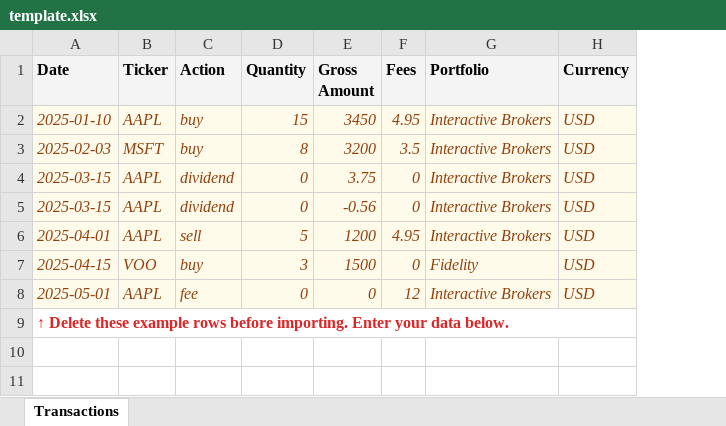
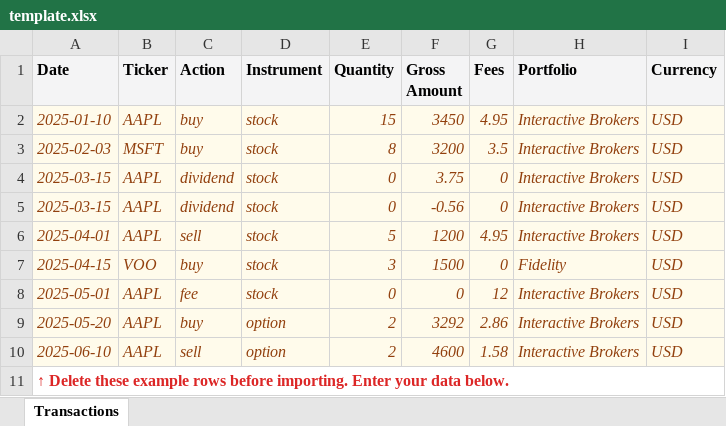
Before and after one commit to svmaks96-create/Personal-Portfolio, an Excel workbook: public/template.xlsx, sheet Transactions, drawn as a sheet; values as stored, in another font and other column widths than the file's, no borders; the diff names each change by its address in the sheet, - before the commit and + after, or states it on an @@ line.

```diff
--- a/public/template.xlsx (sheet Transactions)
+++ b/public/template.xlsx (sheet Transactions)
+column D (Instrument), rows 2-8: all stock
+row 9: 2025-05-20 | AAPL | buy | option | 2 | 3292 | 2.86 | Interactive Brokers | USD
+row 10: 2025-06-10 | AAPL | sell | option | 2 | 4600 | 1.58 | Interactive Brokers | USD
```
Also changed, not shown: 41 other files.
